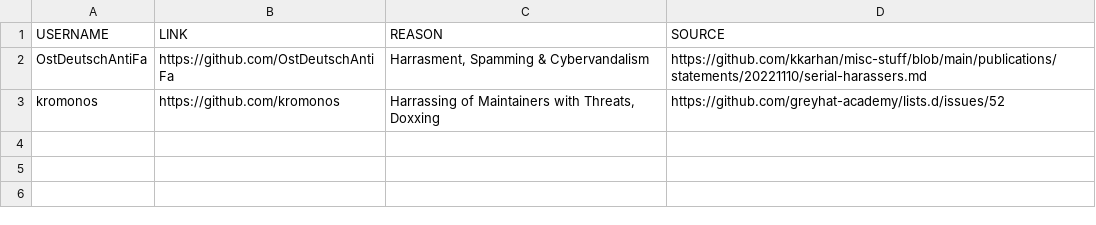
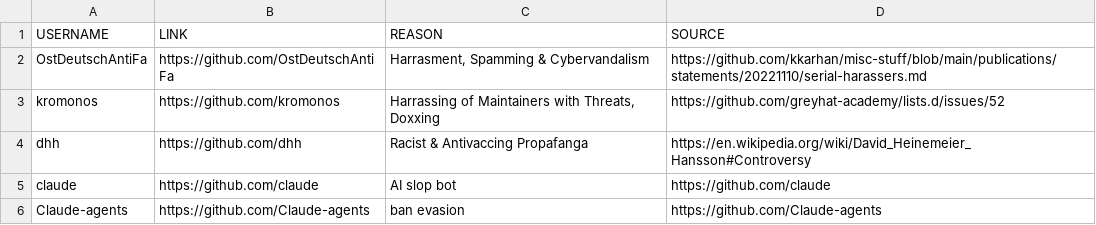
Before and after one commit to greyhat-academy/lists.d, a TSV file: users.github.block.list.tsv, drawn as a sheet; the diff names each change by its address in the sheet, - before the commit and + after, or states it on an @@ line.

Commit message:
Added 3 entries to users.github.block.list.tsv

```diff
--- a/users.github.block.list.tsv
+++ b/users.github.block.list.tsv
+row 4: dhh | https://github.com/dhh | Racist & Antivaccing Propafanga | https://en.wikipedia.org/wiki/David_Heinemeier_Hansson#Controversy
+row 5: claude | https://github.com/claude | AI slop bot | https://github.com/claude
+row 6: Claude-agents | https://github.com/Claude-agents | ban evasion | https://github.com/Claude-agents
```
Also changed, not shown: 1 other file.
